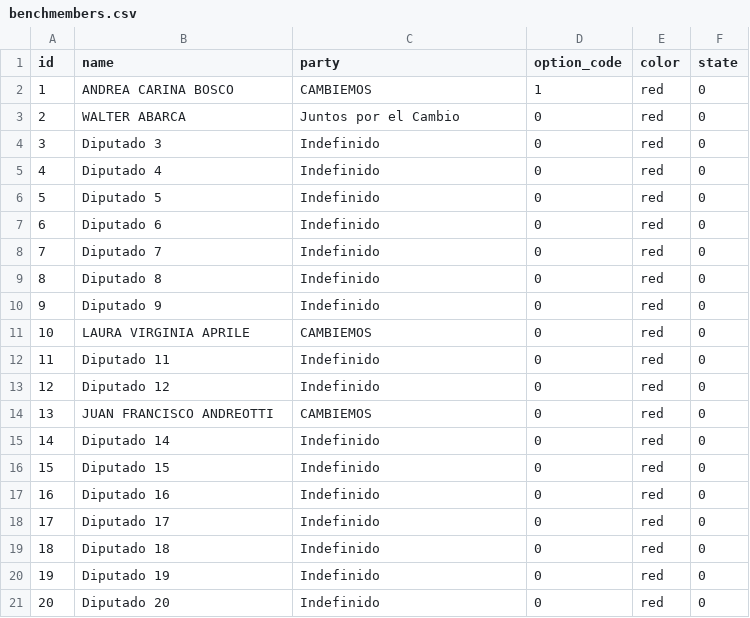
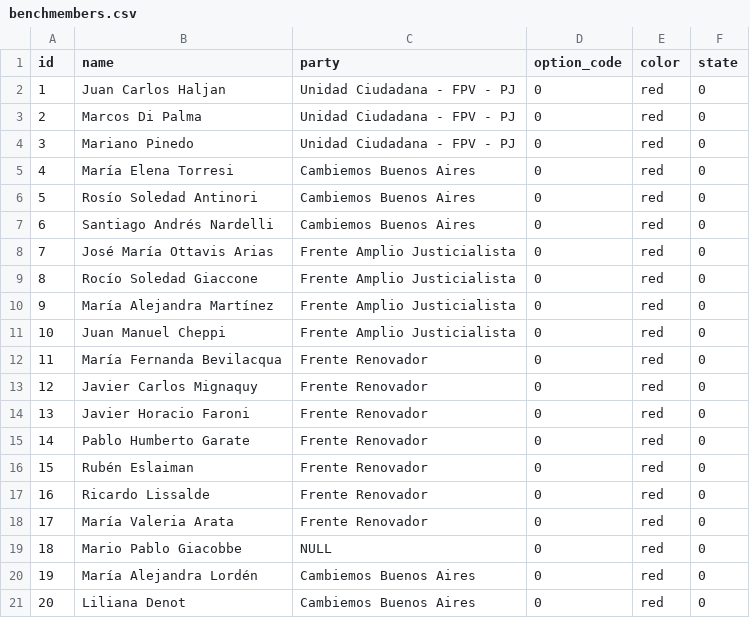
Before and after one commit to grupo101/usher-web, a CSV file: usher/src/main/webapp/csv/benchmembers.csv, drawn as a sheet; only a part is shown; the diff covers the shown part only.

Commit message:
CSV con info de diputados completa

```diff
--- a/usher/src/main/webapp/csv/benchmembers.csv
+++ b/usher/src/main/webapp/csv/benchmembers.csv
@@ -1,21 +1,21 @@
 id,name,party,option_code,color,state
-1,ANDREA CARINA BOSCO,CAMBIEMOS,1,red,0
-2,WALTER ABARCA,Juntos por el Cambio,0,red,0
-3,Diputado 3,Indefinido,0,red,0
-4,Diputado 4,Indefinido,0,red,0
-5,Diputado 5,Indefinido,0,red,0
-6,Diputado 6,Indefinido,0,red,0
-7,Diputado 7,Indefinido,0,red,0
-8,Diputado 8,Indefinido,0,red,0
-9,Diputado 9,Indefinido,0,red,0
-10,LAURA VIRGINIA APRILE,CAMBIEMOS,0,red,0
-11,Diputado 11,Indefinido,0,red,0
-12,Diputado 12,Indefinido,0,red,0
-13,JUAN FRANCISCO ANDREOTTI,CAMBIEMOS,0,red,0
-14,Diputado 14,Indefinido,0,red,0
-15,Diputado 15,Indefinido,0,red,0
-16,Diputado 16,Indefinido,0,red,0
-17,Diputado 17,Indefinido,0,red,0
-18,Diputado 18,Indefinido,0,red,0
-19,Diputado 19,Indefinido,0,red,0
-20,Diputado 20,Indefinido,0,red,0
+1,Juan Carlos Haljan,Unidad Ciudadana - FPV - PJ,0,red,0
+2,Marcos Di Palma,Unidad Ciudadana - FPV - PJ,0,red,0
+3,Mariano Pinedo,Unidad Ciudadana - FPV - PJ,0,red,0
+4,María Elena Torresi,Cambiemos Buenos Aires,0,red,0
+5,Rosío Soledad Antinori,Cambiemos Buenos Aires,0,red,0
+6,Santiago Andrés Nardelli,Cambiemos Buenos Aires,0,red,0
+7,José María Ottavis Arias,Frente Amplio Justicialista,0,red,0
+8,Rocío Soledad Giaccone,Frente Amplio Justicialista,0,red,0
+9,María Alejandra Martínez,Frente Amplio Justicialista,0,red,0
+10,Juan Manuel Cheppi,Frente Amplio Justicialista,0,red,0
+11,María Fernanda Bevilacqua,Frente Renovador,0,red,0
+12,Javier Carlos Mignaquy,Frente Renovador,0,red,0
+13,Javier Horacio Faroni,Frente Renovador,0,red,0
+14,Pablo Humberto Garate,Frente Renovador,0,red,0
+15,Rubén Eslaiman,Frente Renovador,0,red,0
+16,Ricardo Lissalde,Frente Renovador,0,red,0
+17,María Valeria Arata,Frente Renovador,0,red,0
+18,Mario Pablo Giacobbe,NULL,0,red,0
+19,María Alejandra Lordén,Cambiemos Buenos Aires,0,red,0
+20,Liliana Denot,Cambiemos Buenos Aires,0,red,0
```
Also changed, not shown: 144 edited cells elsewhere in this file.
